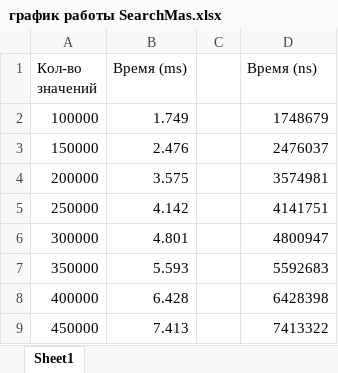
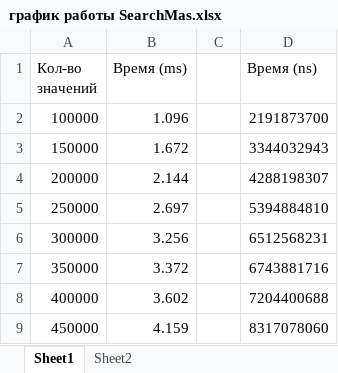
Before and after one commit to CreepyPip/SAOD1, an Excel workbook: график работы SearchMas.xlsx, sheet Sheet1, drawn as a sheet; values as stored, in another font and other column widths than the file's, no borders; charts and pictures not drawn; the diff names each change by its address in the sheet, - before the commit and + after, or states it on an @@ line.

```diff
--- a/график работы SearchMas.xlsx (sheet Sheet1)
+++ b/график работы SearchMas.xlsx (sheet Sheet1)
+sheet tab: Sheet2
-B2 (Время (ms)): 1.749
+B2 (Время (ms)): 1.096
-D2 (Время (ns)): 1748679
+D2 (Время (ns)): 2191873700
-B3 (Время (ms)): 2.476
+B3 (Время (ms)): 1.672
-D3 (Время (ns)): 2476037
+D3 (Время (ns)): 3344032943
-B4 (Время (ms)): 3.575
+B4 (Время (ms)): 2.144
-D4 (Время (ns)): 3574981
+D4 (Время (ns)): 4288198307
-B5 (Время (ms)): 4.142
+B5 (Время (ms)): 2.697
-D5 (Время (ns)): 4141751
+D5 (Время (ns)): 5394884810
-B6 (Время (ms)): 4.801
+B6 (Время (ms)): 3.256
-D6 (Время (ns)): 4800947
+D6 (Время (ns)): 6512568231
-B7 (Время (ms)): 5.593
+B7 (Время (ms)): 3.372
-D7 (Время (ns)): 5592683
+D7 (Время (ns)): 6743881716
-B8 (Время (ms)): 6.428
+B8 (Время (ms)): 3.602
-D8 (Время (ns)): 6428398
+D8 (Время (ns)): 7204400688
-B9 (Время (ms)): 7.413
+B9 (Время (ms)): 4.159
-D9 (Время (ns)): 7413322
+D9 (Время (ns)): 8317078060
```
Also changed, not shown: charts or pictures, 11 other files.
